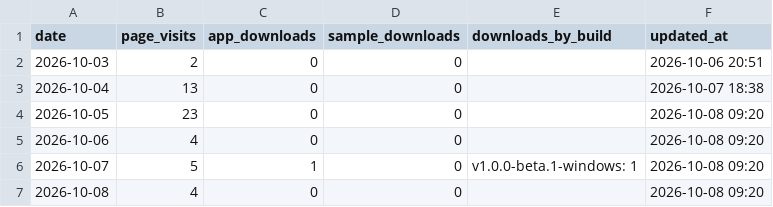
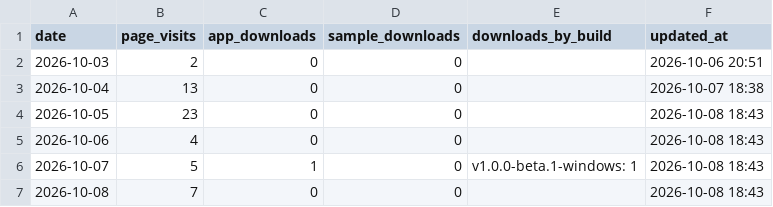
Before and after one commit to elfekimuhammed/Lightning_website, a CSV file: analytics/daily.csv, drawn as a sheet.

```diff
--- a/analytics/daily.csv
+++ b/analytics/daily.csv
@@ -3,5 +3,5 @@ date,page_visits,app_downloads,sample_downloads,downloads_by_build,updated_at
 2026-10-04,13,0,0,,2026-10-07 18:38
-2026-10-05,23,0,0,,2026-10-08 09:20
-2026-10-06,4,0,0,,2026-10-08 09:20
-2026-10-07,5,1,0,v1.0.0-beta.1-windows: 1,2026-10-08 09:20
-2026-10-08,4,0,0,,2026-10-08 09:20
+2026-10-05,23,0,0,,2026-10-08 18:43
+2026-10-06,4,0,0,,2026-10-08 18:43
+2026-10-07,5,1,0,v1.0.0-beta.1-windows: 1,2026-10-08 18:43
+2026-10-08,7,0,0,,2026-10-08 18:43
```
